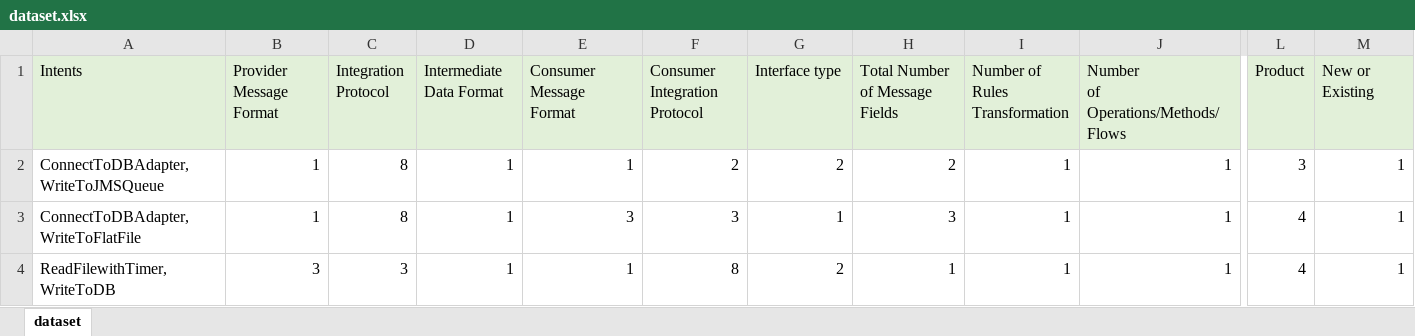
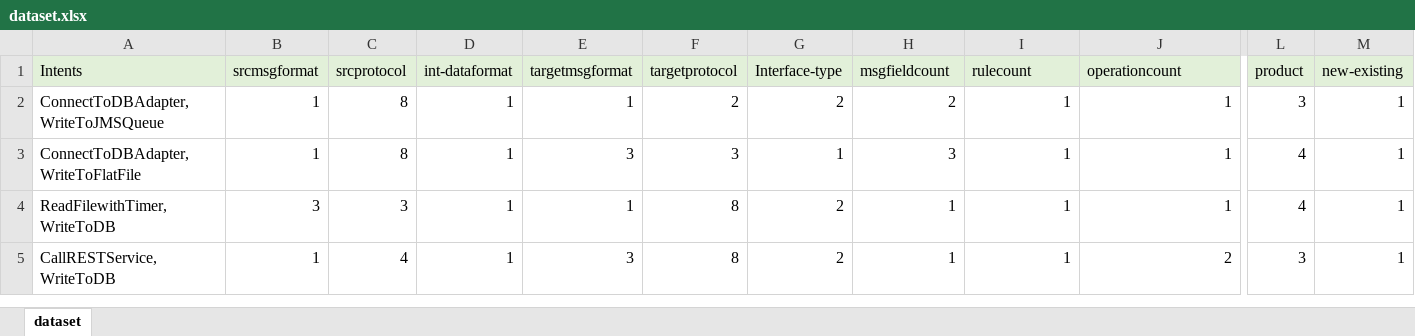
Before and after one commit to ssubhajitt/subdemo, an Excel workbook: dataset.xlsx, sheet dataset, drawn as a sheet; only a part is shown, gaps mark what is left out; the shorter side is filled out with more unchanged rows; values as stored, in another font and other column widths than the file's, no borders; ↵ is a line break in a cell; the diff covers the shown part only; the diff names each change by its address in the sheet, - before the commit and + after, or states it on an @@ line.

Commit message:
Add files via upload

```diff
--- a/dataset.xlsx (sheet dataset)
+++ b/dataset.xlsx (sheet dataset)
-B1: Provider ↵ Message Format
+B1: srcmsgformat
-C1: Integration ↵ Protocol
+C1: srcprotocol
-D1: Intermediate ↵ Data Format
+D1: int-dataformat
-E1: Consumer ↵ Message ↵ Format
+E1: targetmsgformat
-F1: Consumer ↵ Integration Protocol
+F1: targetprotocol
-G1: Interface type
+G1: Interface-type
-H1: Total Number of Message Fields
+H1: msgfieldcount
-I1: Number of Rules ↵ Transformation
+I1: rulecount
-J1: Number ↵ of Operations/Methods/Flows
+J1: operationcount
-L1: Product
+L1: product
-M1: New or Existing
+M1: new-existing
```
Also changed, not shown: 1 edited cell elsewhere in this sheet.
